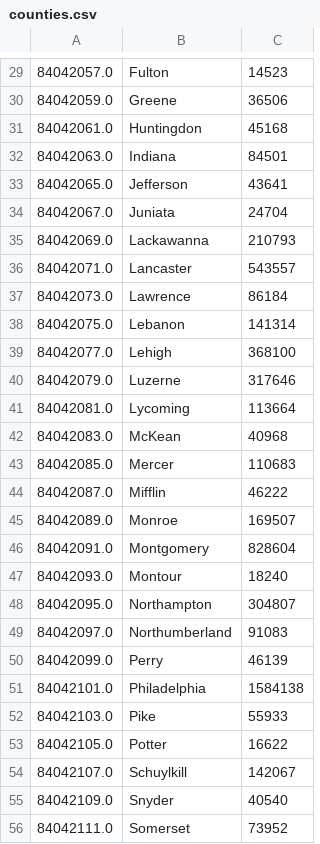
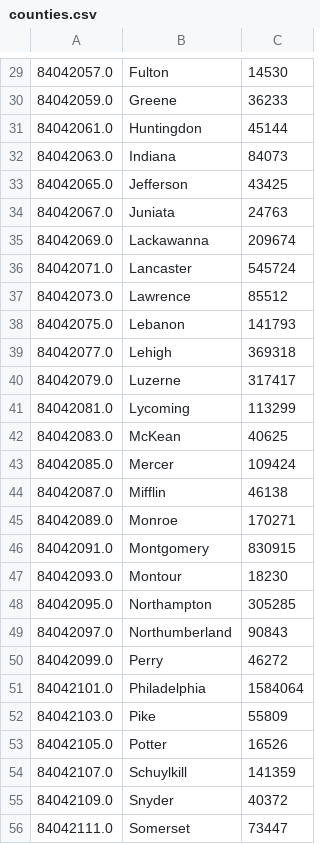
Before and after one commit to raymond-rishty/covid19-sepa, a CSV file: src/main/resources/counties.csv, drawn as a sheet; only a part is shown, gaps mark what is left out; the diff covers the shown part only.

```diff
--- a/src/main/resources/counties.csv
+++ b/src/main/resources/counties.csv
@@ -29,28 +29,28 @@
-84042057.0,Fulton,14523
-84042059.0,Greene,36506
-84042061.0,Huntingdon,45168
-84042063.0,Indiana,84501
-84042065.0,Jefferson,43641
-84042067.0,Juniata,24704
-84042069.0,Lackawanna,210793
-84042071.0,Lancaster,543557
-84042073.0,Lawrence,86184
-84042075.0,Lebanon,141314
-84042077.0,Lehigh,368100
-84042079.0,Luzerne,317646
-84042081.0,Lycoming,113664
-84042083.0,McKean,40968
-84042085.0,Mercer,110683
-84042087.0,Mifflin,46222
-84042089.0,Monroe,169507
-84042091.0,Montgomery,828604
-84042093.0,Montour,18240
-84042095.0,Northampton,304807
-84042097.0,Northumberland,91083
-84042099.0,Perry,46139
-84042101.0,Philadelphia,1584138
-84042103.0,Pike,55933
-84042105.0,Potter,16622
-84042107.0,Schuylkill,142067
-84042109.0,Snyder,40540
-84042111.0,Somerset,73952
+84042057.0,Fulton,14530
+84042059.0,Greene,36233
+84042061.0,Huntingdon,45144
+84042063.0,Indiana,84073
+84042065.0,Jefferson,43425
+84042067.0,Juniata,24763
+84042069.0,Lackawanna,209674
+84042071.0,Lancaster,545724
+84042073.0,Lawrence,85512
+84042075.0,Lebanon,141793
+84042077.0,Lehigh,369318
+84042079.0,Luzerne,317417
+84042081.0,Lycoming,113299
+84042083.0,McKean,40625
+84042085.0,Mercer,109424
+84042087.0,Mifflin,46138
+84042089.0,Monroe,170271
+84042091.0,Montgomery,830915
+84042093.0,Montour,18230
+84042095.0,Northampton,305285
+84042097.0,Northumberland,90843
+84042099.0,Perry,46272
+84042101.0,Philadelphia,1584064
+84042103.0,Pike,55809
+84042105.0,Potter,16526
+84042107.0,Schuylkill,141359
+84042109.0,Snyder,40372
+84042111.0,Somerset,73447
```
Also changed, not shown: 39 edited cells elsewhere in this file, 9 other files.
